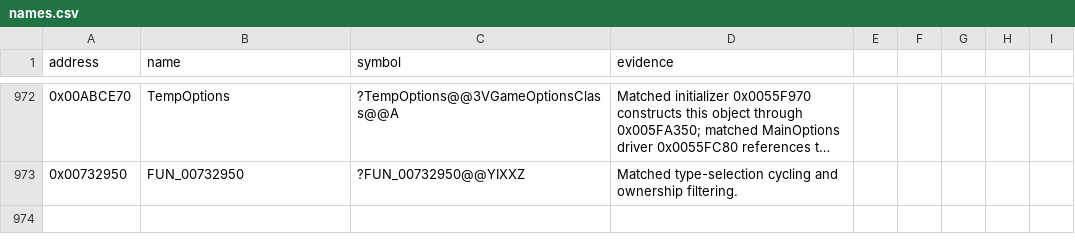
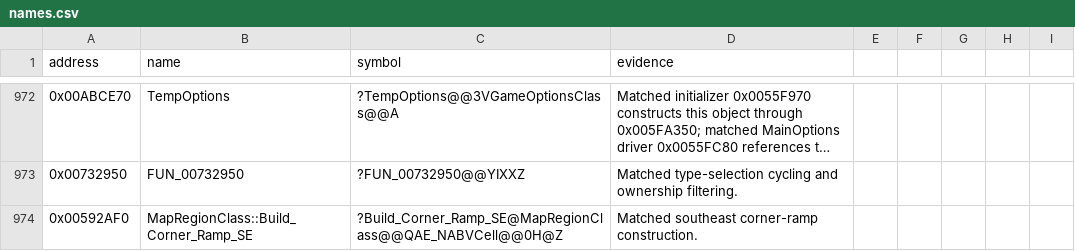
Before and after one commit to gibbo101/ra2-decomp, a CSV file: data/names.csv, drawn as a sheet; only a part is shown, gaps mark what is left out; long unchanged cells end in …; the diff names each change by its address in the sheet, - before the commit and + after, or states it on an @@ line.

Commit message:
Restore southeast corner ramp construction

```diff
--- a/data/names.csv
+++ b/data/names.csv
+row 974: 0x00592AF0 | MapRegionClass::Build_Corner_Ramp_SE | ?Build_Corner_Ramp_SE@MapRegionClass@@QAE_NABVCell@@0H@Z | Matched southeast corner-ramp construction.
```
Also changed, not shown: 1 other file.
